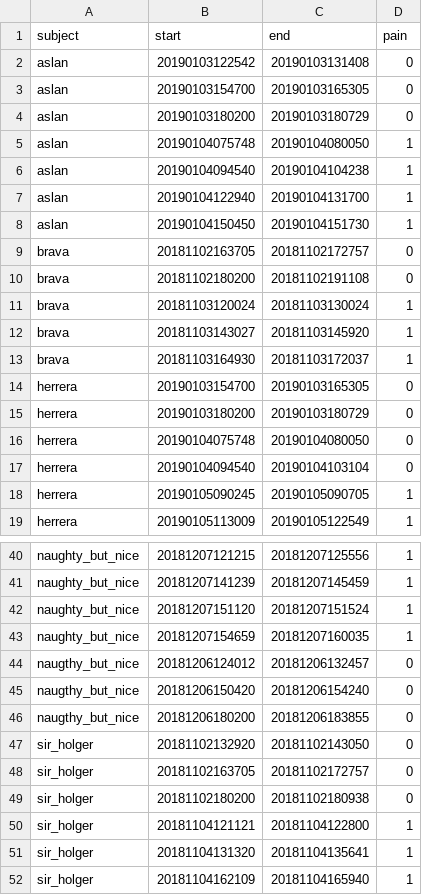
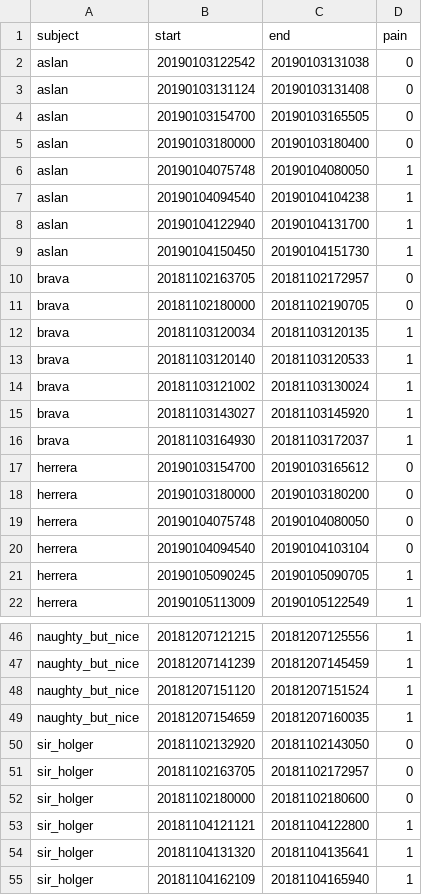
Before and after one commit to menorashid/gross_pain, a CSV file: metadata/intervals_for_extraction.csv, drawn as a sheet; only a part is shown, gaps mark what is left out; the diff covers the shown part only.

Commit message:
Revert "dummy commit just to compare files"
This reverts commit dd87175376dffe142cca7d779f9e0888ec8108ee.

```diff
--- a/metadata/intervals_for_extraction.csv
+++ b/metadata/intervals_for_extraction.csv
@@ -1,5 +1,6 @@
 subject,start,end,pain
-aslan,20190103122542,20190103131408,0
-aslan,20190103154700,20190103165305,0
-aslan,20190103180200,20190103180729,0
+aslan,20190103122542,20190103131038,0
+aslan,20190103131124,20190103131408,0
+aslan,20190103154700,20190103165505,0
+aslan,20190103180000,20190103180400,0
 aslan,20190104075748,20190104080050,1
@@ -8,9 +9,11 @@ aslan,20190104122940,20190104131700,1
 aslan,20190104150450,20190104151730,1
-brava,20181102163705,20181102172757,0
-brava,20181102180200,20181102191108,0
-brava,20181103120024,20181103130024,1
+brava,20181102163705,20181102172957,0
+brava,20181102180000,20181102190705,0
+brava,20181103120034,20181103120135,1
+brava,20181103120140,20181103120533,1
+brava,20181103121002,20181103130024,1
 brava,20181103143027,20181103145920,1
 brava,20181103164930,20181103172037,1
-herrera,20190103154700,20190103165305,0
-herrera,20190103180200,20190103180729,0
+herrera,20190103154700,20190103165612,0
+herrera,20190103180000,20190103180200,0
 herrera,20190104075748,20190104080050,0
@@ -43,8 +49,5 @@ naughty_but_nice,20181207151120,20181207151524,1
 naughty_but_nice,20181207154659,20181207160035,1
-naugthy_but_nice,20181206124012,20181206132457,0
-naugthy_but_nice,20181206150420,20181206154240,0
-naugthy_but_nice,20181206180200,20181206183855,0
 sir_holger,20181102132920,20181102143050,0
-sir_holger,20181102163705,20181102172757,0
-sir_holger,20181102180200,20181102180938,0
+sir_holger,20181102163705,20181102172957,0
+sir_holger,20181102180000,20181102180600,0
 sir_holger,20181104121121,20181104122800,1
```
Also changed, not shown: 3 added rows and 3 edited cells elsewhere in this file.
